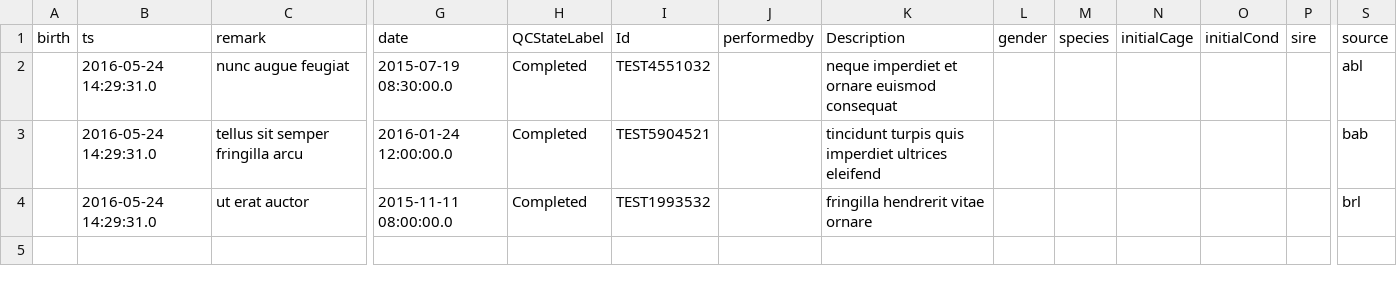
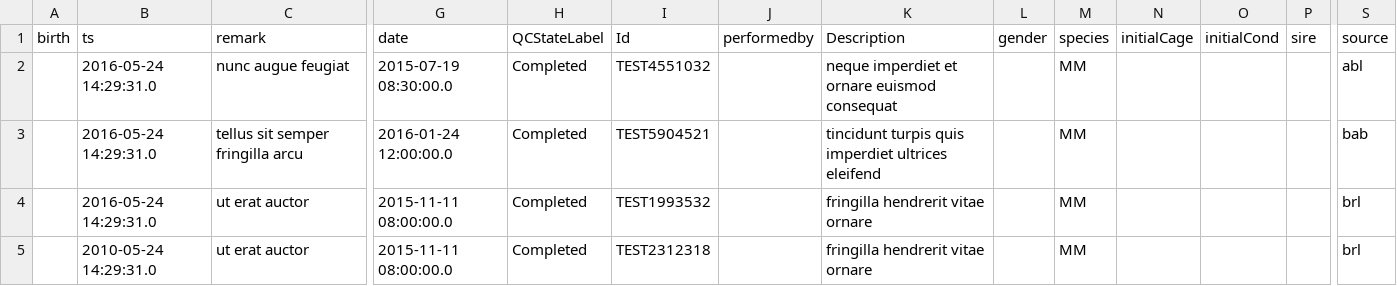
Before and after one commit to LabKey/snprcEHRModules, a TSV file: snprc_ehr/resources/referenceStudy/datasets/dataset1001.tsv, drawn as a sheet; only a part is shown, gaps mark what is left out; rows hold the shown columns only; the diff names each change by its address in the sheet, - before the commit and + after, or states it on an @@ line.

```diff
--- a/snprc_ehr/resources/referenceStudy/datasets/dataset1001.tsv
+++ b/snprc_ehr/resources/referenceStudy/datasets/dataset1001.tsv
-M2:M4 (species): (empty)
+M2:M4 (species): MM
+row 5:  | 2010-05-24 14:29:31.0 | ut erat auctor | 2015-11-11 08:00:00.0 | Completed | TEST2312318 |  | fringilla hendrerit vitae ornare |  | MM |  |  |  | brl
```
Also changed, not shown: snprc_ehr/resources/referenceStudy/datasets/dataset1007.tsv, snprc_ehr/resources/referenceStudy/datasets/dataset1008.tsv, 1 other file.
